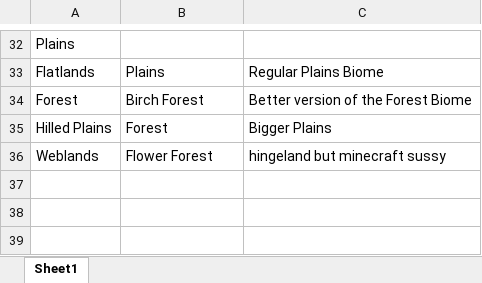
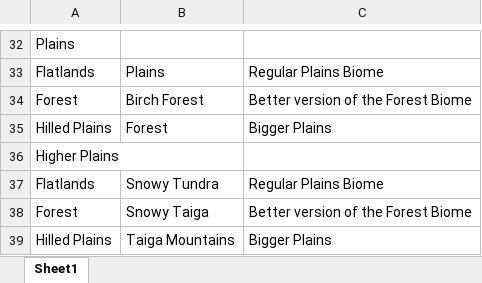
Before and after one commit to ItsCrowva/Stargen, an Excel workbook: Stargen.xlsx, sheet Sheet1, drawn as a sheet; only a part is shown, gaps mark what is left out; values as stored, in another font and other column widths than the file's, no borders; removed rows and columns are numbered as before the commit, all else as after; the diff names each change by its address in the sheet, - before the commit and + after, or states it on an @@ line.

Commit message:
Updated Stargen for Elevated Plains
* I just- had an idea for smth- have really high plains as well

```diff
--- a/Stargen.xlsx (sheet Sheet1)
+++ b/Stargen.xlsx (sheet Sheet1)
-row 36: Weblands | Flower Forest | hingeland but minecraft sussy
+row 36: Higher Plains
+row 37: Flatlands | Snowy Tundra | Regular Plains Biome
+row 38: Forest | Snowy Taiga | Better version of the Forest Biome
+row 39: Hilled Plains | Taiga Mountains | Bigger Plains
```
Also changed, not shown: 1 other file.
